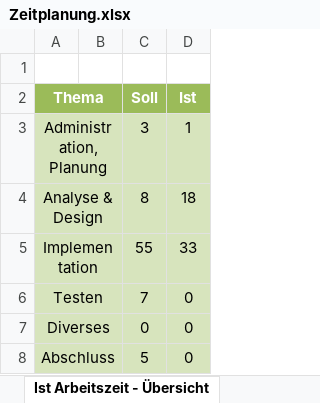
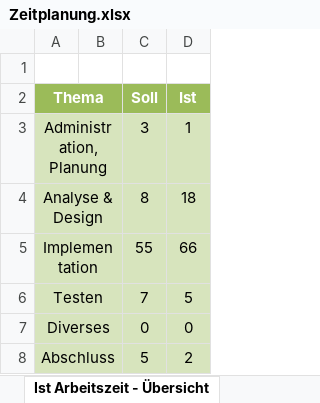
Before and after one commit to davidetrinkler/Security-Terminal-Ultimate, an Excel workbook: Zeitplanung.xlsx, sheet Ist Arbeitszeit - Übersicht, drawn as a sheet; values as stored, in another font and other column widths than the file's, no borders; charts and pictures not drawn; the diff names each change by its address in the sheet, - before the commit and + after, or states it on an @@ line.

```diff
--- a/Zeitplanung.xlsx (sheet Ist Arbeitszeit - Übersicht)
+++ b/Zeitplanung.xlsx (sheet Ist Arbeitszeit - Übersicht)
-D5 (Ist): 33
+D5 (Ist): 66
-D6 (Ist): 0
+D6 (Ist): 5
-D8 (Ist): 0
+D8 (Ist): 2
```
Also changed, not shown: sheet Zeitplanung, charts or pictures, 10 other files.
